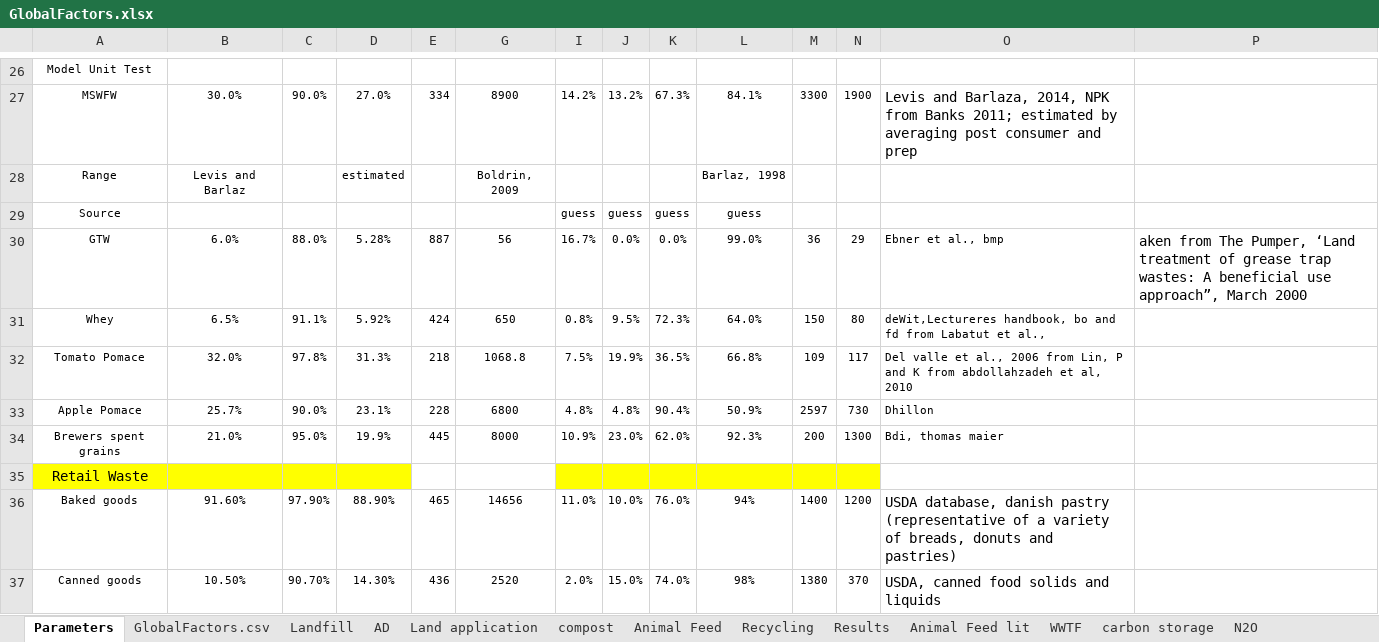
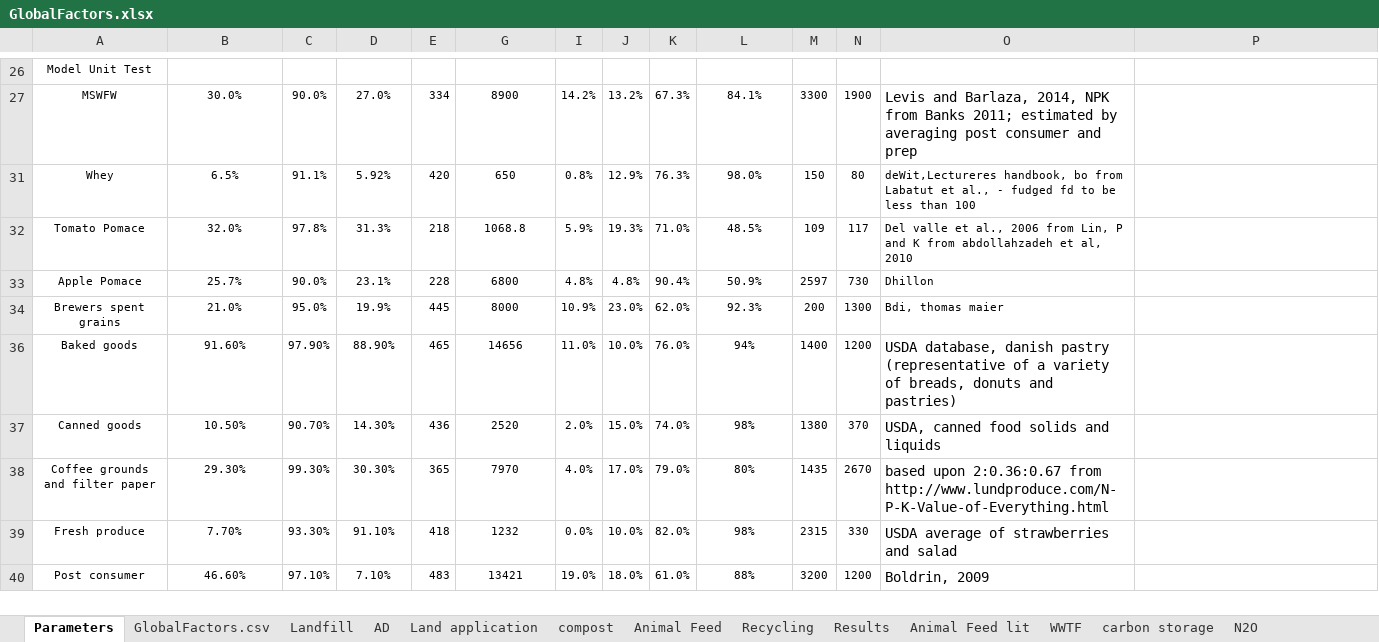
Before and after one commit to graySquirrel/ORCAS-Organic-Resource-Climate-Assessment-Simulation, an Excel workbook: GlobalFactors.xlsx, sheet Parameters, drawn as a sheet; only a part is shown, gaps mark what is left out; the shorter side is filled out with more unchanged rows; values as stored, in another font and other column widths than the file's, no borders; rows hold the shown columns only; the diff names each change by its address in the sheet, - before the commit and + after, or states it on an @@ line.

```diff
--- a/GlobalFactors.xlsx (sheet Parameters)
+++ b/GlobalFactors.xlsx (sheet Parameters)
-row 28: Range | Levis and Barlaz |  | estimated |  | Boldrin, 2009 |  |  |  | Barlaz, 1998
@@ row 29 hidden: Source |  |  |  |  |  | guess | guess | guess | guess @@
@@ row 30 hidden: GTW | 6.0% | 88.0% | 5.28% | 887 | 56 | 16.7% | 0.0% | 0.0% | 99.0% | 36 | 29 | Ebner et al., bmp | aken from The Pumper, ‘Land treatment of grease trap wastes: A beneficial use approach”, March 2000 @@
-E31: 424
+E31: 420
-J31: 9.5%
+J31: 12.9%
-K31: 72.3%
+K31: 76.3%
-L31: 64.0%
+L31: 98.0%
-O31: …handbook, bo and fd from Labatut et al.,
+O31: …handbook, bo from Labatut et al., - fudged fd to be less than 100
-I32: 7.5%
+I32: 5.9%
-J32: 19.9%
+J32: 19.3%
-K32: 36.5%
+K32: 71.0%
-L32: 66.8%
+L32: 48.5%
@@ row 35 hidden: Retail Waste @@
```
Also changed, not shown: sheet Animal Feed lit, sheet Animal Feed, hidden cells, charts or pictures, 1 other file.
